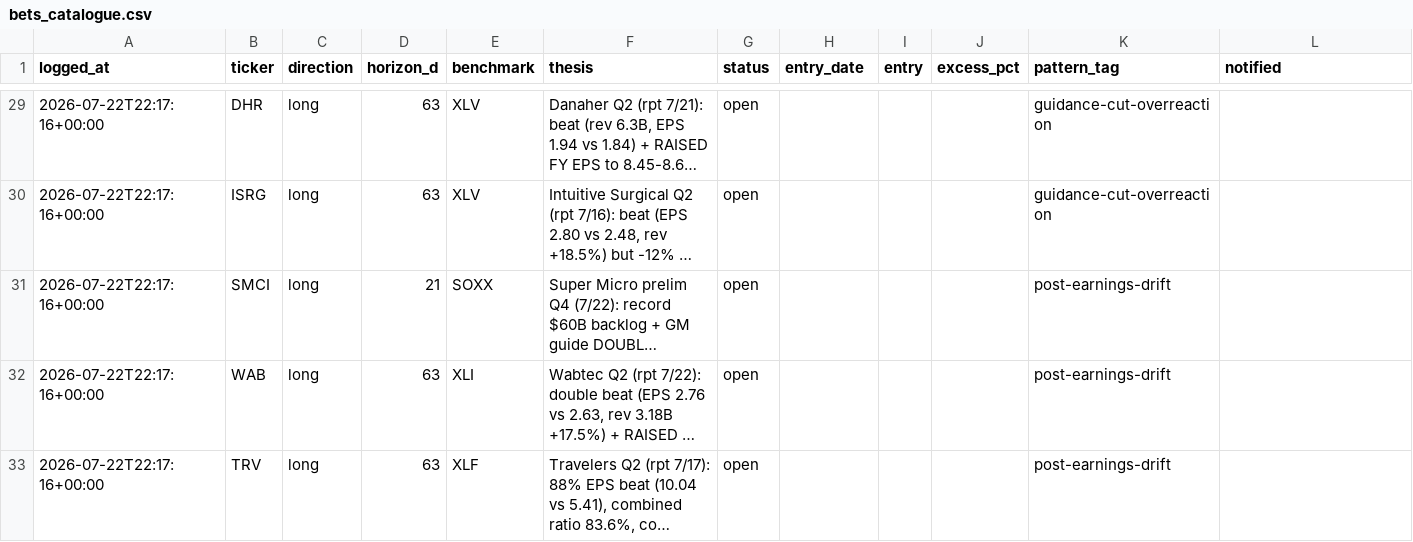
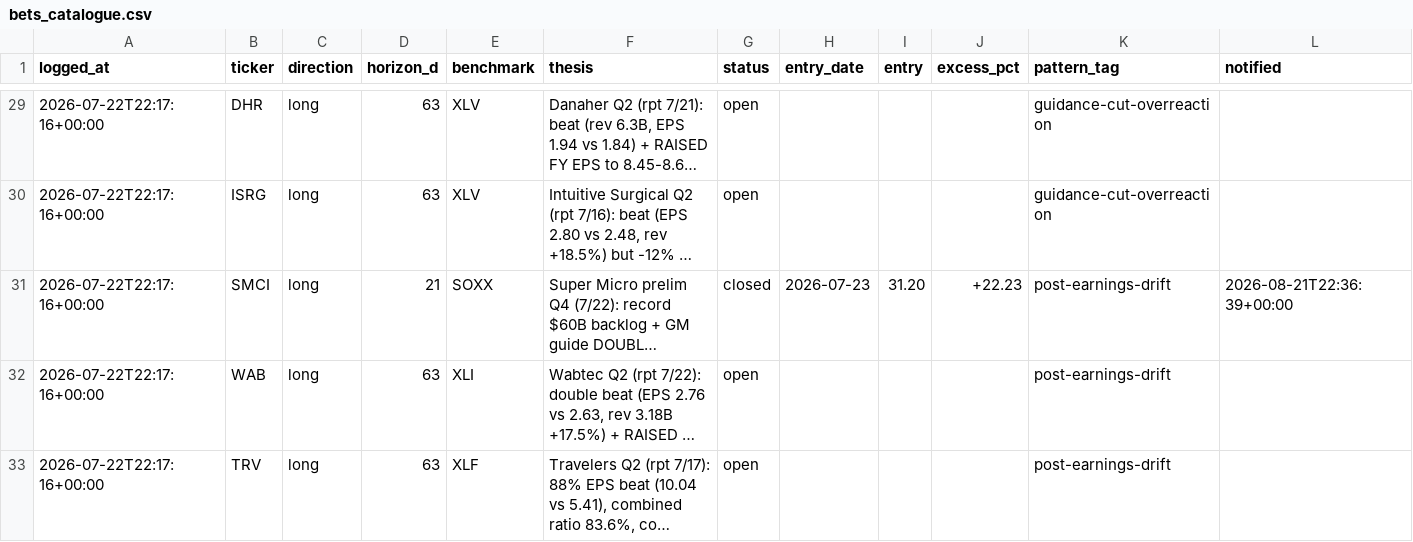
Before and after one commit to guillearria/swing-lab, a CSV file: research/bets_catalogue.csv, drawn as a sheet; only a part is shown, gaps mark what is left out; long unchanged cells end in …; the diff names each change by its address in the sheet, - before the commit and + after, or states it on an @@ line.

```diff
--- a/research/bets_catalogue.csv
+++ b/research/bets_catalogue.csv
-G31 (status): open
+G31 (status): closed
-H31 (entry_date): (empty)
+H31 (entry_date): 2026-07-23
-I31 (entry): (empty)
+I31 (entry): 31.20
-J31 (excess_pct): (empty)
+J31 (excess_pct): +22.23
-L31 (notified): (empty)
+L31 (notified): 2026-08-21T22:36:39+00:00
```
Also changed, not shown: research/data/push_log.csv, research/movers_ledger.csv, 2 other files.
